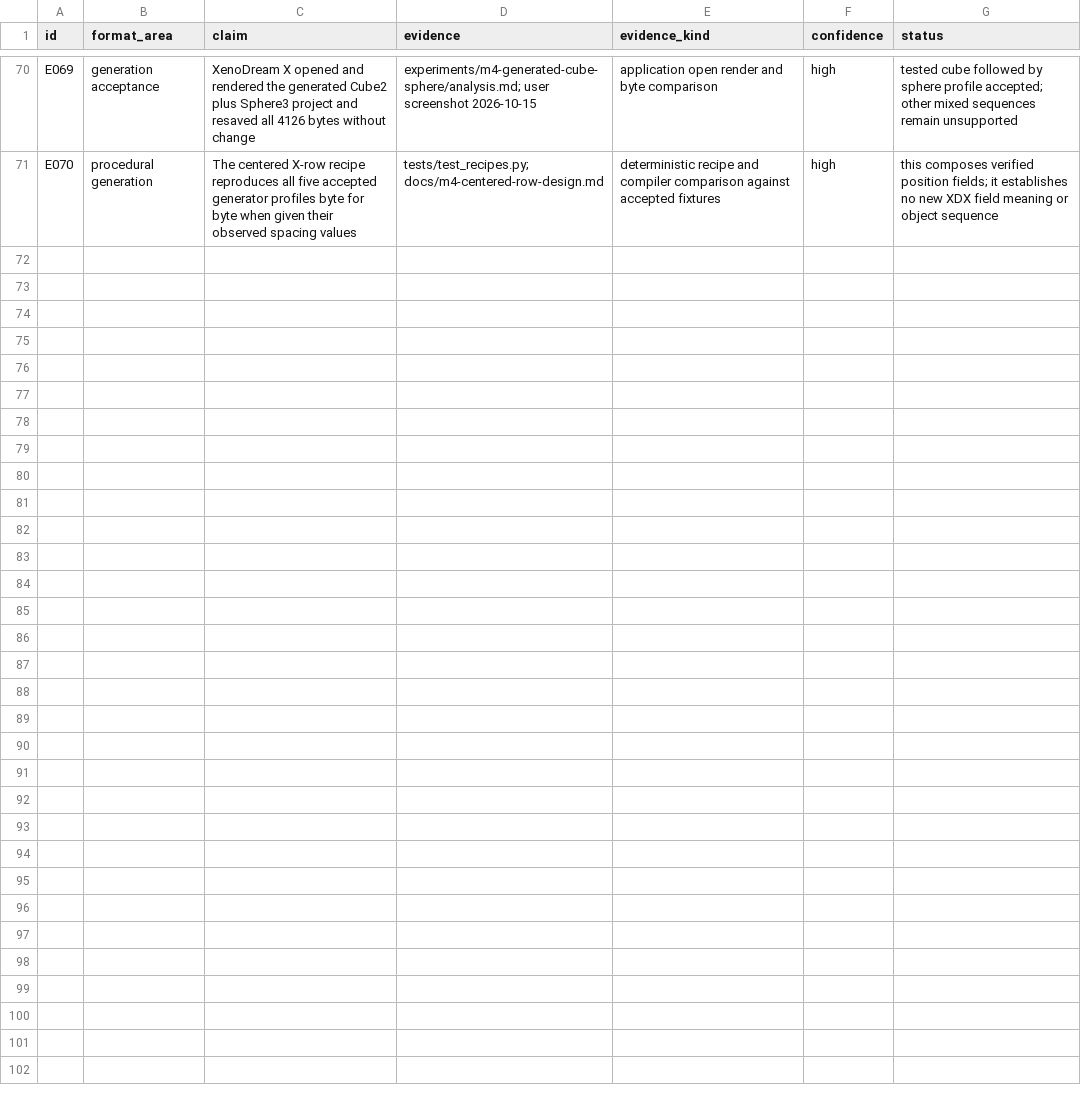
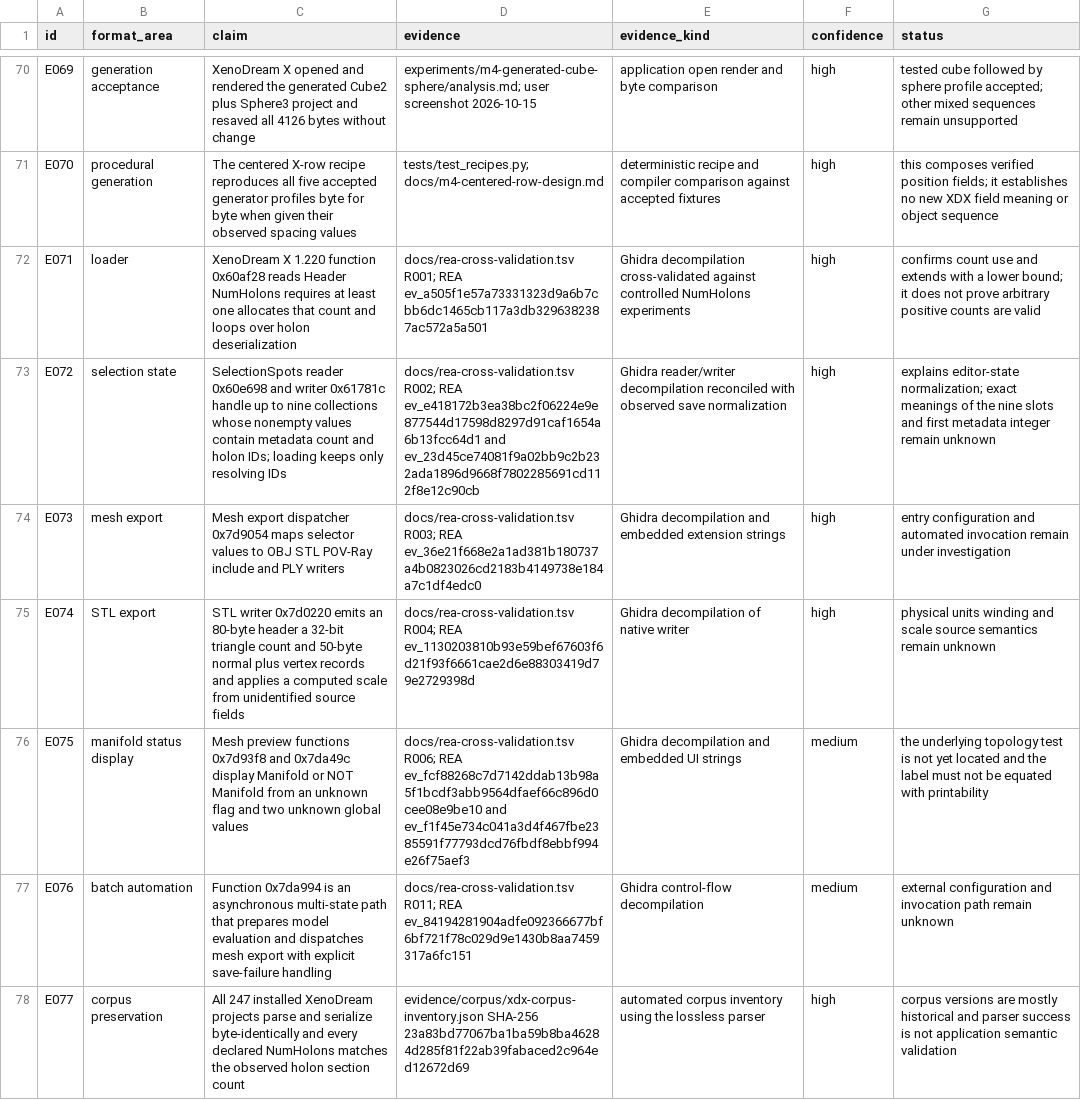
Before and after one commit to dmonachello/xenoAi, a TSV file: docs/format-evidence.tsv, drawn as a sheet; only a part is shown, gaps mark what is left out; the diff covers the shown part only.

Commit message:
research: trace XenoDream mesh pipeline

```diff
--- a/docs/format-evidence.tsv
+++ b/docs/format-evidence.tsv
@@ -71 +71,8 @@ E069	generation acceptance	XenoDream X opened and rendered the generated Cube2 p
 E070	procedural generation	The centered X-row recipe reproduces all five accepted generator profiles byte for byte when given their observed spacing values	tests/test_recipes.py; docs/m4-centered-row-design.md	deterministic recipe and compiler comparison against accepted fixtures	high	this composes verified position fields; it establishes no new XDX field meaning or object sequence
+E071	loader	XenoDream X 1.220 function 0x60af28 reads Header NumHolons requires at least one allocates that count and loops over holon deserialization	docs/rea-cross-validation.tsv R001; REA ev_a505f1e57a73331323d9a6b7cbb6dc1465cb117a3db3296382387ac572a5a501	Ghidra decompilation cross-validated against controlled NumHolons experiments	high	confirms count use and extends with a lower bound; it does not prove arbitrary positive counts are valid
+E072	selection state	SelectionSpots reader 0x60e698 and writer 0x61781c handle up to nine collections whose nonempty values contain metadata count and holon IDs; loading keeps only resolving IDs	docs/rea-cross-validation.tsv R002; REA ev_e418172b3ea38bc2f06224e9e877544d17598d8297d91caf1654a6b13fcc64d1 and ev_23d45ce74081f9a02bb9c2b232ada1896d9668f7802285691cd112f8e12c90cb	Ghidra reader/writer decompilation reconciled with observed save normalization	high	explains editor-state normalization; exact meanings of the nine slots and first metadata integer remain unknown
+E073	mesh export	Mesh export dispatcher 0x7d9054 maps selector values to OBJ STL POV-Ray include and PLY writers	docs/rea-cross-validation.tsv R003; REA ev_36e21f668e2a1ad381b180737a4b0823026cd2183b4149738e184a7c1df4edc0	Ghidra decompilation and embedded extension strings	high	entry configuration and automated invocation remain under investigation
+E074	STL export	STL writer 0x7d0220 emits an 80-byte header a 32-bit triangle count and 50-byte normal plus vertex records and applies a computed scale from unidentified source fields	docs/rea-cross-validation.tsv R004; REA ev_1130203810b93e59bef67603f6d21f93f6661cae2d6e88303419d79e2729398d	Ghidra decompilation of native writer	high	physical units winding and scale source semantics remain unknown
+E075	manifold status display	Mesh preview functions 0x7d93f8 and 0x7da49c display Manifold or NOT Manifold from an unknown flag and two unknown global values	docs/rea-cross-validation.tsv R006; REA ev_fcf88268c7d7142ddab13b98a5f1bcdf3abb9564dfaef66c896d0cee08e9be10 and ev_f1f45e734c041a3d4f467fbe2385591f77793dcd76fbdf8ebbf994e26f75aef3	Ghidra decompilation and embedded UI strings	medium	the underlying topology test is not yet located and the label must not be equated with printability
+E076	batch automation	Function 0x7da994 is an asynchronous multi-state path that prepares model evaluation and dispatches mesh export with explicit save-failure handling	docs/rea-cross-validation.tsv R011; REA ev_84194281904adfe092366677bf6bf721f78c029d9e1430b8aa7459317a6fc151	Ghidra control-flow decompilation	medium	external configuration and invocation path remain unknown
+E077	corpus preservation	All 247 installed XenoDream projects parse and serialize byte-identically and every declared NumHolons matches the observed holon section count	evidence/corpus/xdx-corpus-inventory.json SHA-256 23a83bd77067ba1ba59b8ba46284d285f81f22ab39fabaced2c964ed12672d69	automated corpus inventory using the lossless parser	high	corpus versions are mostly historical and parser success is not application semantic validation
```
Also changed, not shown: 6 added rows elsewhere in this file, decisions.tsv, 11 other files.
